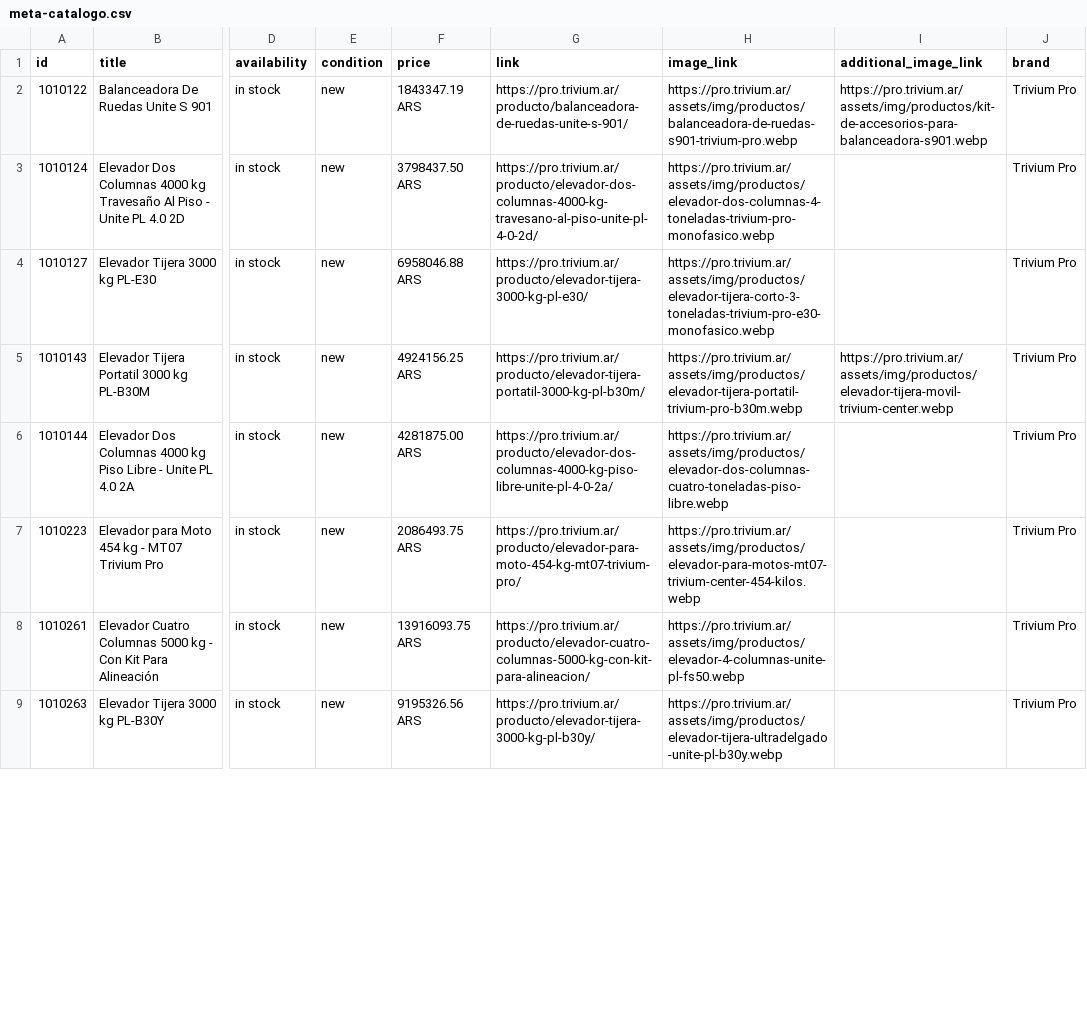
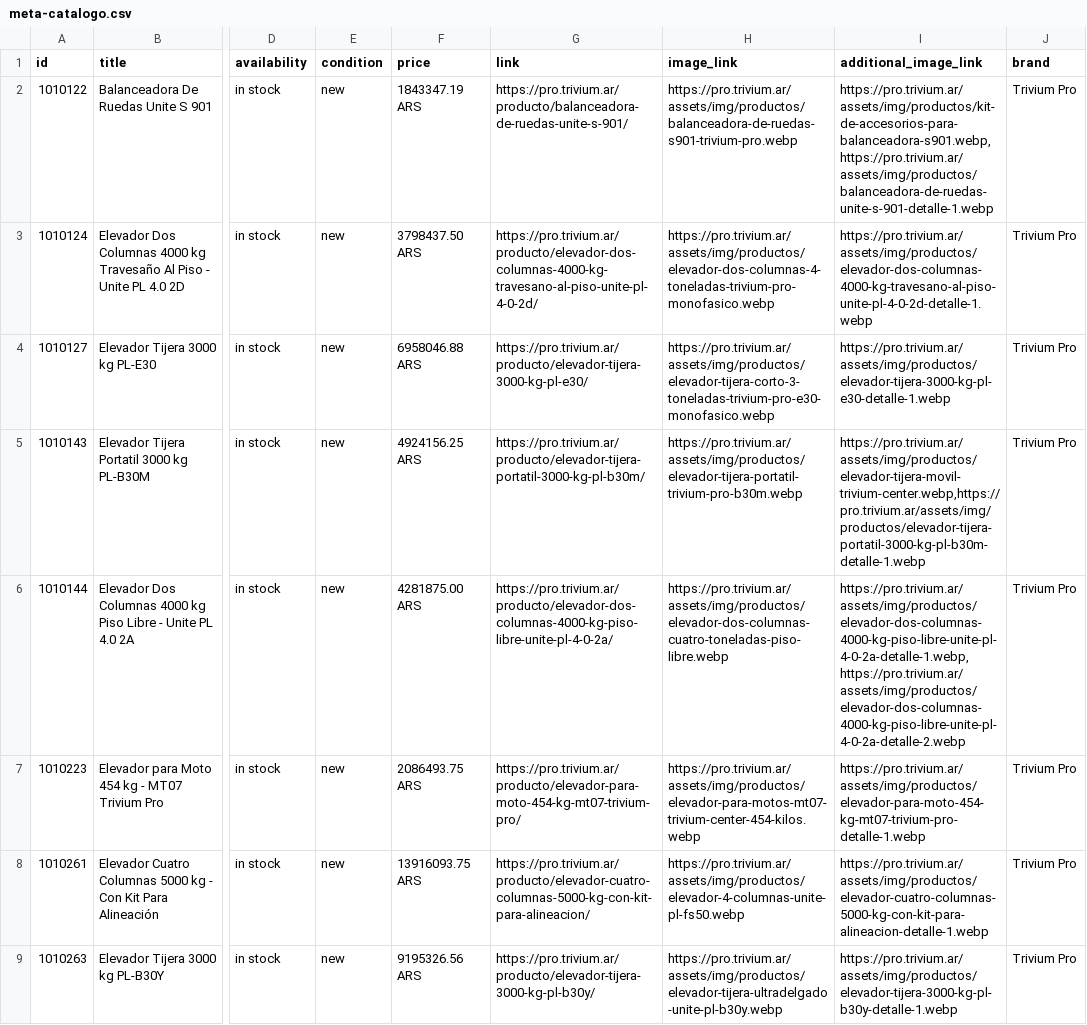
Before and after one commit to AugustinCrochat/triviumpro, a CSV file: feeds/meta-catalogo.csv, drawn as a sheet; only a part is shown, gaps mark what is left out; the diff covers the shown part only; the diff names each change by its address in the sheet, - before the commit and + after, or states it on an @@ line.

```diff
--- a/feeds/meta-catalogo.csv
+++ b/feeds/meta-catalogo.csv
-I2 (additional_image_link): https://pro.trivium.ar/assets/img/productos/kit-de-accesorios-para-balanceadora-s901.webp
+I2 (additional_image_link): https://pro.trivium.ar/assets/img/productos/kit-de-accesorios-para-balanceadora-s901.webp,https://pro.trivium.ar/assets/img/productos/balanceadora-de-ruedas-unite-s-901-detalle-1.webp
-I3 (additional_image_link): (empty)
+I3 (additional_image_link): https://pro.trivium.ar/assets/img/productos/elevador-dos-columnas-4000-kg-travesano-al-piso-unite-pl-4-0-2d-detalle-1.webp
-I4 (additional_image_link): (empty)
+I4 (additional_image_link): https://pro.trivium.ar/assets/img/productos/elevador-tijera-3000-kg-pl-e30-detalle-1.webp
-I5 (additional_image_link): https://pro.trivium.ar/assets/img/productos/elevador-tijera-movil-trivium-center.webp
+I5 (additional_image_link): https://pro.trivium.ar/assets/img/productos/elevador-tijera-movil-trivium-center.webp,https://pro.trivium.ar/assets/img/productos/elevador-tijera-portatil-3000-kg-pl-b30m-detalle-1.webp
-I6 (additional_image_link): (empty)
+I6 (additional_image_link): https://pro.trivium.ar/assets/img/productos/elevador-dos-columnas-4000-kg-piso-libre-unite-pl-4-0-2a-detalle-1.webp,https://pro.trivium.ar/assets/img/productos/elevador-dos-columnas-4000-kg-piso-libre-unite-pl-4-0-2a-detalle-2.webp
-I7 (additional_image_link): (empty)
+I7 (additional_image_link): https://pro.trivium.ar/assets/img/productos/elevador-para-moto-454-kg-mt07-trivium-pro-detalle-1.webp
-I8 (additional_image_link): (empty)
+I8 (additional_image_link): https://pro.trivium.ar/assets/img/productos/elevador-cuatro-columnas-5000-kg-con-kit-para-alineacion-detalle-1.webp
-I9 (additional_image_link): (empty)
+I9 (additional_image_link): https://pro.trivium.ar/assets/img/productos/elevador-tijera-3000-kg-pl-b30y-detalle-1.webp
```
Also changed, not shown: 8 edited cells elsewhere in this file, feeds/google-merchant.tsv, 36 other files.
